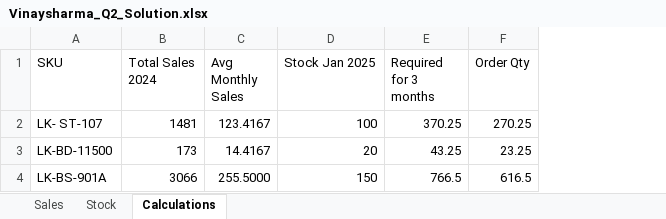
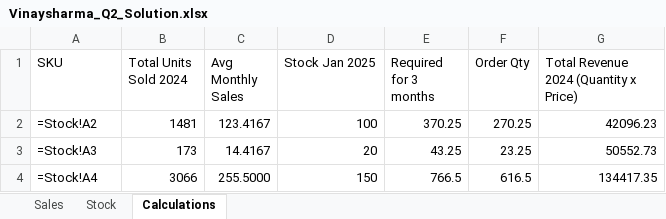
Before and after one commit to vinayuser102/Ecommerce-campaign-performance-analysis, an Excel workbook: Excel Analysis/Vinaysharma_Q2_Solution.xlsx, sheet Calculations, drawn as a sheet; values as stored, in another font and other column widths than the file's, no borders; formulas without a stored value are shown as written; the diff names each change by its address in the sheet, - before the commit and + after, or states it on an @@ line.

```diff
--- a/Excel Analysis/Vinaysharma_Q2_Solution.xlsx (sheet Calculations)
+++ b/Excel Analysis/Vinaysharma_Q2_Solution.xlsx (sheet Calculations)
+column G, rows 1-4: Total Revenue 2024 (Quantity x Price) | 42096.23 | 50552.73 | 134417.35
-B1: Total Sales 2024
+B1: Total Units Sold 2024
-A2 (SKU): LK- ST-107
+A2 (SKU): =Stock!A2
-A3 (SKU): LK-BD-11500
+A3 (SKU): =Stock!A3
-A4 (SKU): LK-BS-901A
+A4 (SKU): =Stock!A4
```
Also changed, not shown: sheet Sales, formulas that keep their value, Datasets/Q1.xlsx, Datasets/Q2.xlsx, 3 other files.
